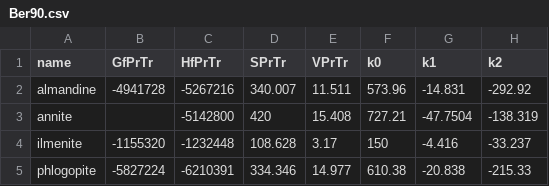
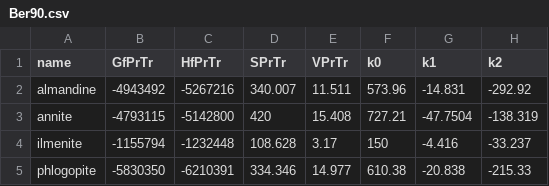
Before and after one commit to rforge/chnosz, a CSV file: pkg/CHNOSZ/inst/extdata/Berman/Ber90.csv, drawn as a sheet; only a part is shown; the diff names each change by its address in the sheet, - before the commit and + after, or states it on an @@ line.

```diff
--- a/pkg/CHNOSZ/inst/extdata/Berman/Ber90.csv
+++ b/pkg/CHNOSZ/inst/extdata/Berman/Ber90.csv
-B2 (GfPrTr): -4941728
+B2 (GfPrTr): -4943492
-B3 (GfPrTr): (empty)
+B3 (GfPrTr): -4793115
-B4 (GfPrTr): -1155320
+B4 (GfPrTr): -1155794
-B5 (GfPrTr): -5827224
+B5 (GfPrTr): -5830350
```
Also changed, not shown: pkg/CHNOSZ/data/refs.csv, pkg/CHNOSZ/inst/extdata/Berman/SHD91.csv, 8 other files.
